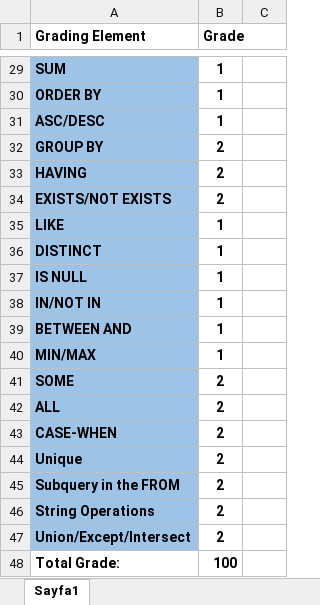
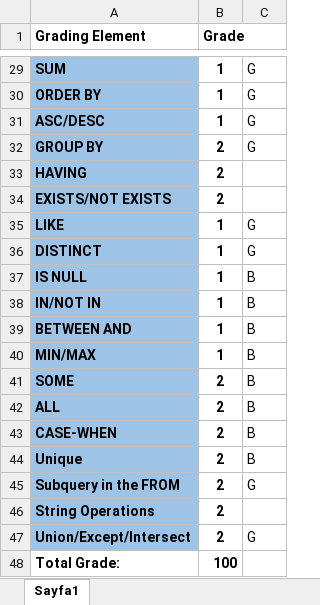
Before and after one commit to GokayToga/Aviation-Database, an Excel workbook: Database Grading Criteria.xlsx, sheet Sayfa1, drawn as a sheet; only a part is shown, gaps mark what is left out; values as stored, in another font and other column widths than the file's, no borders; the diff covers the shown part only; the diff names each change by its address in the sheet, - before the commit and + after, or states it on an @@ line.

```diff
--- a/Database Grading Criteria.xlsx (sheet Sayfa1)
+++ b/Database Grading Criteria.xlsx (sheet Sayfa1)
-C29:C32: (empty)
+C29:C32: G
-C35:C36: (empty)
+C35:C36: G
-C37:C44: (empty)
+C37:C44: B
-C45: (empty)
+C45: G
-C47: (empty)
+C47: G
```
Also changed, not shown: 15 edited cells elsewhere in this sheet.
